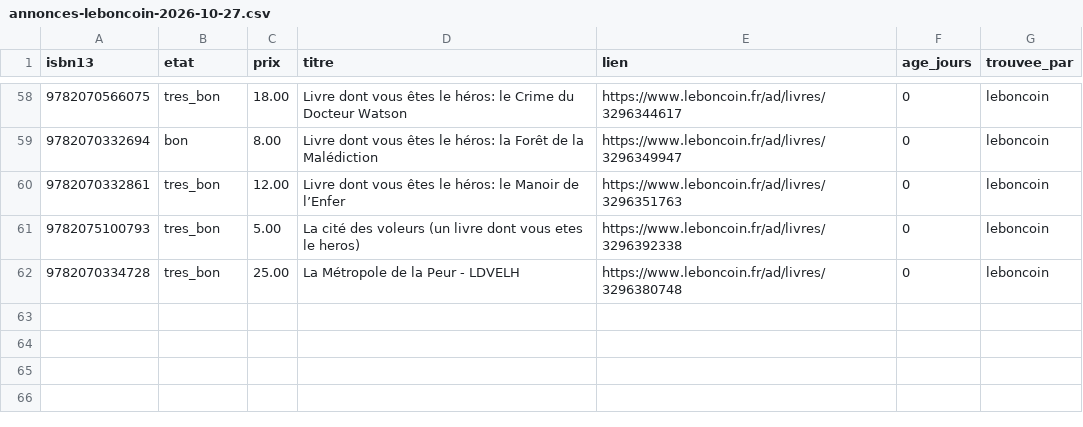
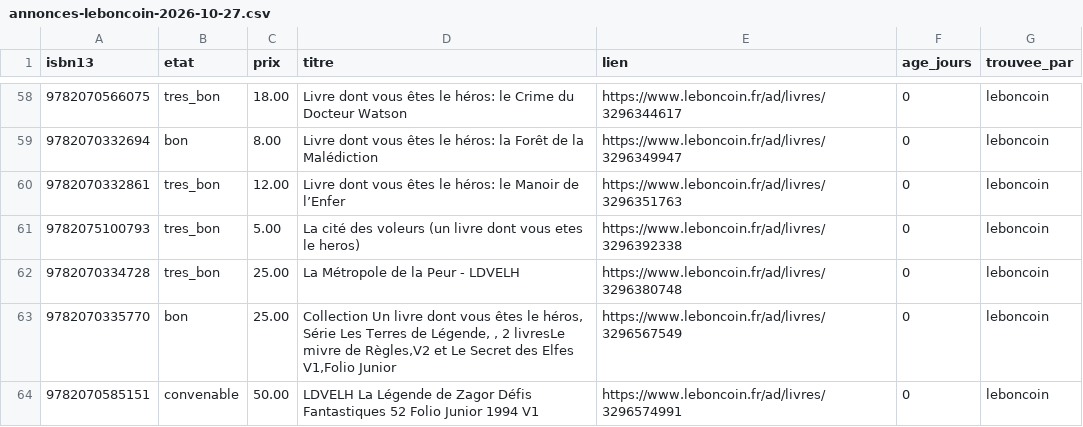
Before and after one commit to loliba92/LDVELH, a CSV file: data/raw/occasion/annonces-leboncoin-2026-10-27.csv, drawn as a sheet; only a part is shown, gaps mark what is left out; the diff names each change by its address in the sheet, - before the commit and + after, or states it on an @@ line.

Commit message:
Relevé Leboncoin (issue 250)

```diff
--- a/data/raw/occasion/annonces-leboncoin-2026-10-27.csv
+++ b/data/raw/occasion/annonces-leboncoin-2026-10-27.csv
+row 63: 9782070335770 | bon | 25.00 | Collection Un livre dont vous êtes le héros, Série Les Terres de Légende, , 2 livresLe mivre de Règles,V2 et Le Secret des Elfes V1,Folio Junior | https://www.leboncoin.fr/ad/livres/3296567549 | 0 | leboncoin
+row 64: 9782070585151 | convenable | 50.00 | LDVELH La Légende de Zagor Défis Fantastiques 52 Folio Junior 1994 V1 | https://www.leboncoin.fr/ad/livres/3296574991 | 0 | leboncoin
```
Also changed, not shown: data/raw/occasion/leboncoin-2026-10-27.csv, 10 other files.
